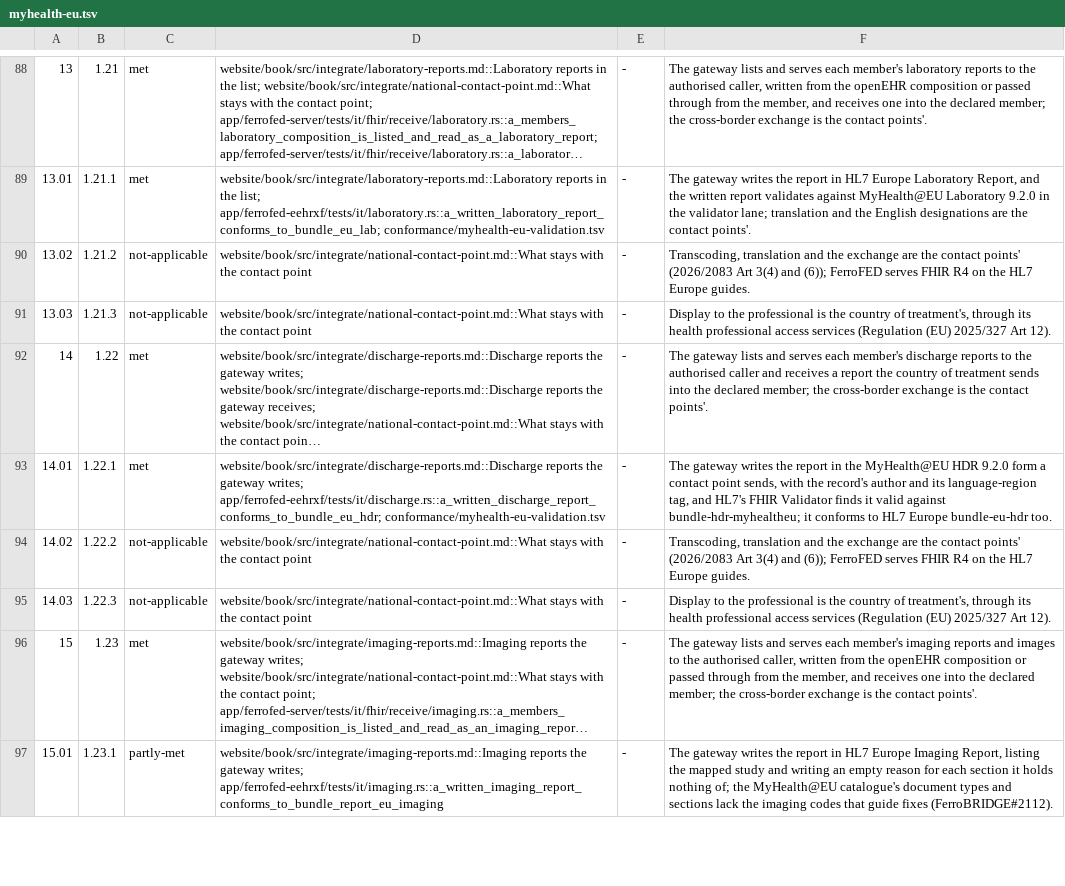
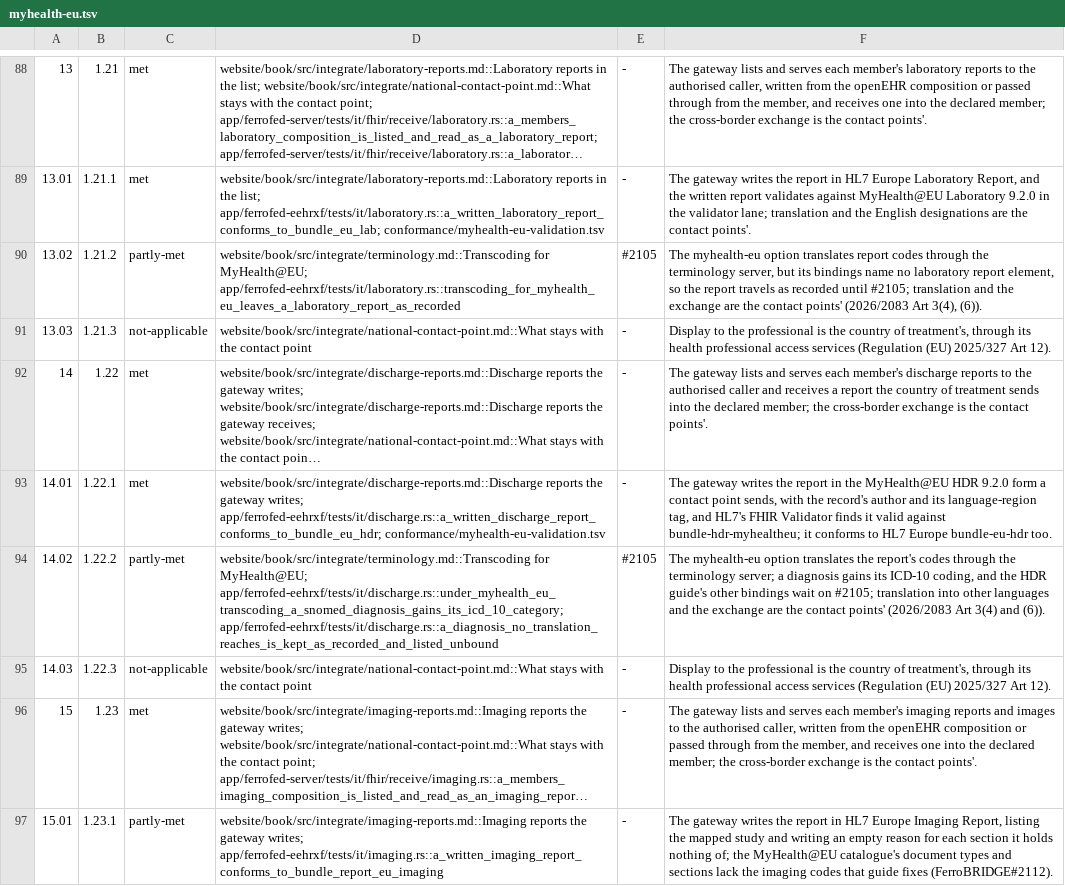
Before and after one commit to FerroHEALTH/FerroFED, a TSV file: conformance/myhealth-eu.tsv, drawn as a sheet; only a part is shown, gaps mark what is left out; long unchanged cells end in …; the diff covers the shown part only; the diff names each change by its address in the sheet, - before the commit and + after, or states it on an @@ line.

Commit message:
docs(conformance): score the MyHealth@EU transcoding rows from their tests and amend A72 (#2086) (#2111)
* docs(conformance): score the MyHealth@EU transcoding rows from their tests and amend A72 (#2086)

* docs(conformance): keep the transcoding row notes within the note limit (#2086)

```diff
--- a/conformance/myhealth-eu.tsv
+++ b/conformance/myhealth-eu.tsv
-C90: not-applicable
+C90: partly-met
-D90: website/book/src/integrate/national-contact-point.md::What stays with the contact point
+D90: website/book/src/integrate/terminology.md::Transcoding for MyHealth@EU; app/ferrofed-eehrxf/tests/it/laboratory.rs::transcoding_for_myhealth_eu_leaves_a_laboratory_report_as_recorded
-E90: -
+E90: #2105
-F90: Transcoding, translation and the exchange are the contact points' (2026/2083 Art 3(4) and (6)); FerroFED serves FHIR R4 on the HL7 Europe guides.
+F90: The myhealth-eu option translates report codes through the terminology server, but its bindings name no laboratory report element, so the report travels as recorded until #2105; translation and the exchange are the contact points' (2026/2083 Art 3(4), (6)).
-C94: not-applicable
+C94: partly-met
-D94: website/book/src/integrate/national-contact-point.md::What stays with the contact point
+D94: website/book/src/integrate/terminology.md::Transcoding for MyHealth@EU; app/ferrofed-eehrxf/tests/it/discharge.rs::under_myhealth_eu_transcoding_a_snomed_diagnosis_gains_its_icd_10_category; app/ferrofed-eehrxf/tests/it/discharge.rs::a_diagnosis_no_translation_reaches_is_kept_as_recorded_and_listed_unbound
-E94: -
+E94: #2105
-F94: Transcoding, translation and the exchange are the contact points' (2026/2083 Art 3(4) and (6)); FerroFED serves FHIR R4 on the HL7 Europe guides.
+F94: The myhealth-eu option translates the report's codes through the terminology server; a diagnosis gains its ICD-10 coding, and the HDR guide's other bindings wait on #2105; translation into other languages and the exchange are the contact points' (2026/2083 Art 3(4) and (6)).
```
Also changed, not shown: 15 edited cells elsewhere in this file, 5 other files.
